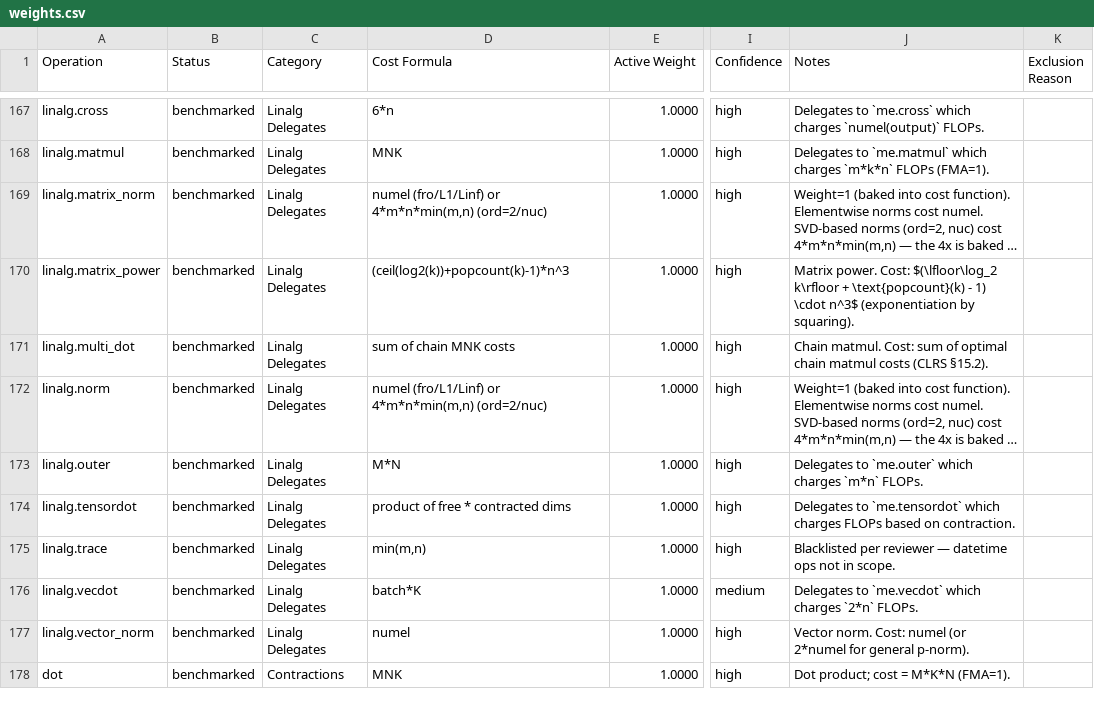
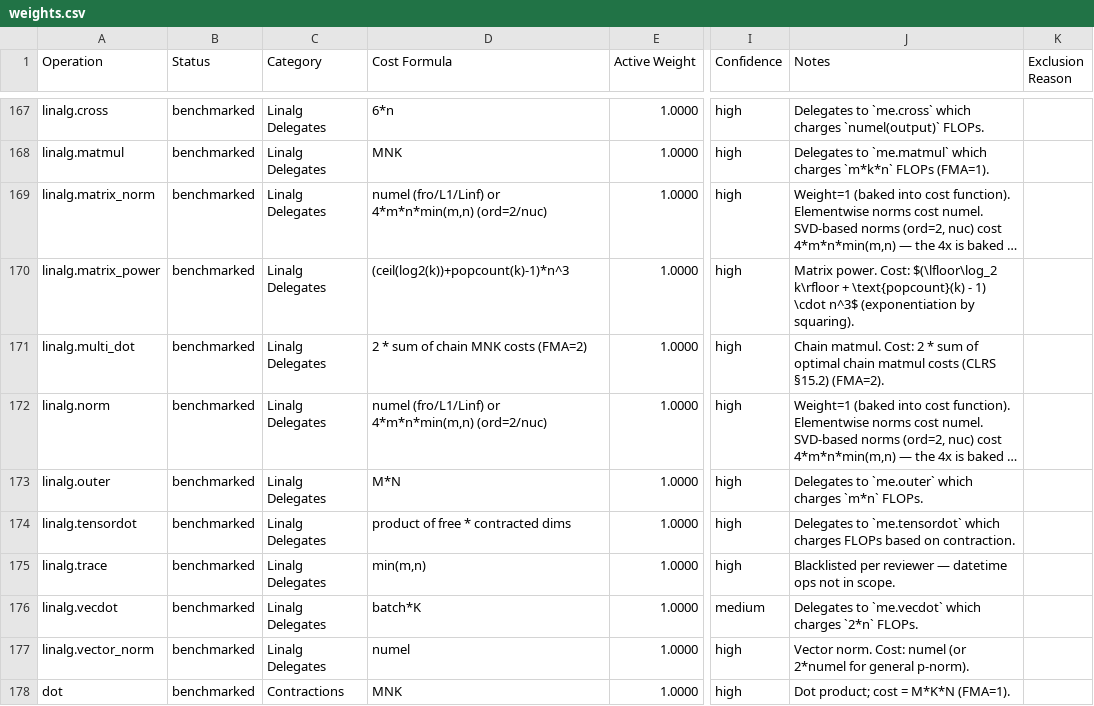
Before and after one commit to AIcrowd/flopscope, a CSV file: src/flopscope/data/weights.csv, drawn as a sheet; only a part is shown, gaps mark what is left out; long unchanged cells end in …; the diff names each change by its address in the sheet, - before the commit and + after, or states it on an @@ line.

Commit message:
feat(linalg): restore 2* in multi_dot_cost (FMA=2)
Each binary matmul step in the chain now costs 2*m*k*n FLOPs per the
FMA=2 textbook convention. Updates both the 2-operand fast path and the
chain DP loop. Data files (weights.json, weights.csv, ops.json) notes
flipped to reflect FMA=2. Regression test added. FMA=2 unification 2026-05-20.

```diff
--- a/src/flopscope/data/weights.csv
+++ b/src/flopscope/data/weights.csv
-D171 (Cost Formula): sum of chain MNK costs
+D171 (Cost Formula): 2 * sum of chain MNK costs (FMA=2)
-J171 (Notes): …matmul. Cost: sum of optimal chain matmul costs (CLRS §15.2).
+J171 (Notes): …matmul. Cost: 2 * sum of optimal chain matmul costs (CLRS §15.2) (FMA=2).
```
Also changed, not shown: 4 other files.
